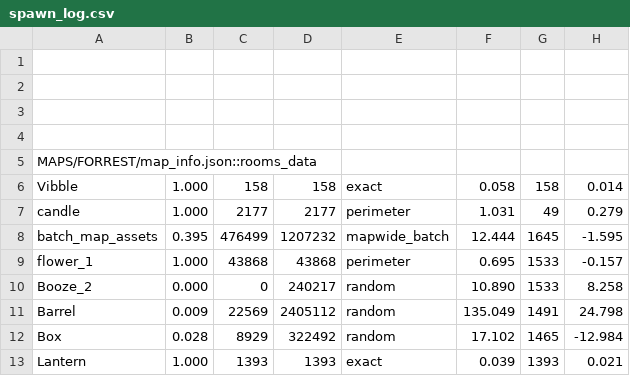
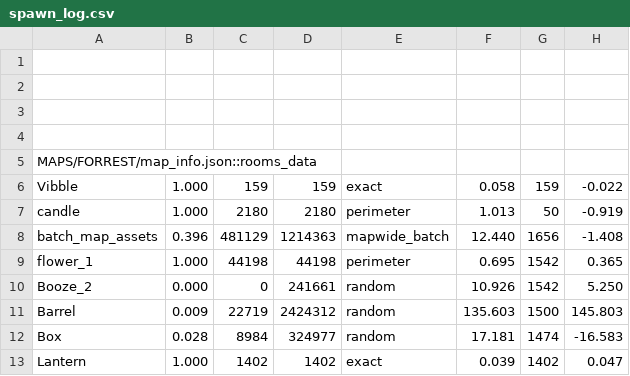
Before and after one commit to cabbabbage/VIBBLE_2D_GAME_ENGINE, a CSV file: MAPS/FORREST/spawn_log.csv, drawn as a sheet; only a part is shown; the diff covers the shown part only.

```diff
--- a/MAPS/FORREST/spawn_log.csv
+++ b/MAPS/FORREST/spawn_log.csv
@@ -5,9 +5,9 @@
 MAPS/FORREST/map_info.json::rooms_data
-Vibble,1.000,158,158,exact,0.058,158,0.014
-candle,1.000,2177,2177,perimeter,1.031,49,0.279
-batch_map_assets,0.395,476499,1207232,mapwide_batch,12.444,1645,-1.595
-flower_1,1.000,43868,43868,perimeter,0.695,1533,-0.157
-Booze_2,0.000,0,240217,random,10.890,1533,8.258
-Barrel,0.009,22569,2405112,random,135.049,1491,24.798
-Box,0.028,8929,322492,random,17.102,1465,-12.984
-Lantern,1.000,1393,1393,exact,0.039,1393,0.021
+Vibble,1.000,159,159,exact,0.058,159,-0.022
+candle,1.000,2180,2180,perimeter,1.013,50,-0.919
+batch_map_assets,0.396,481129,1214363,mapwide_batch,12.440,1656,-1.408
+flower_1,1.000,44198,44198,perimeter,0.695,1542,0.365
+Booze_2,0.000,0,241661,random,10.926,1542,5.250
+Barrel,0.009,22719,2424312,random,135.603,1500,145.803
+Box,0.028,8984,324977,random,17.181,1474,-16.583
+Lantern,1.000,1402,1402,exact,0.039,1402,0.047
```
Also changed, not shown: 1 added row, 1 removed row and 20 edited cells elsewhere in this file, 5 other files.
